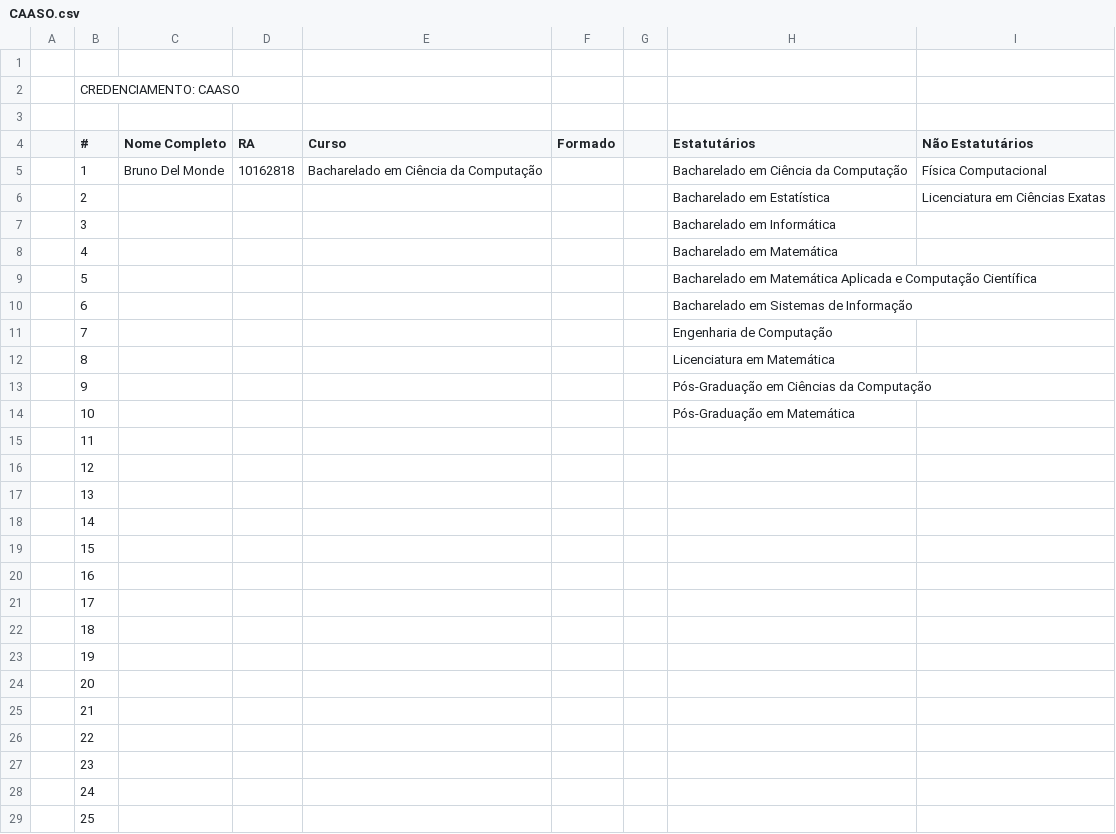
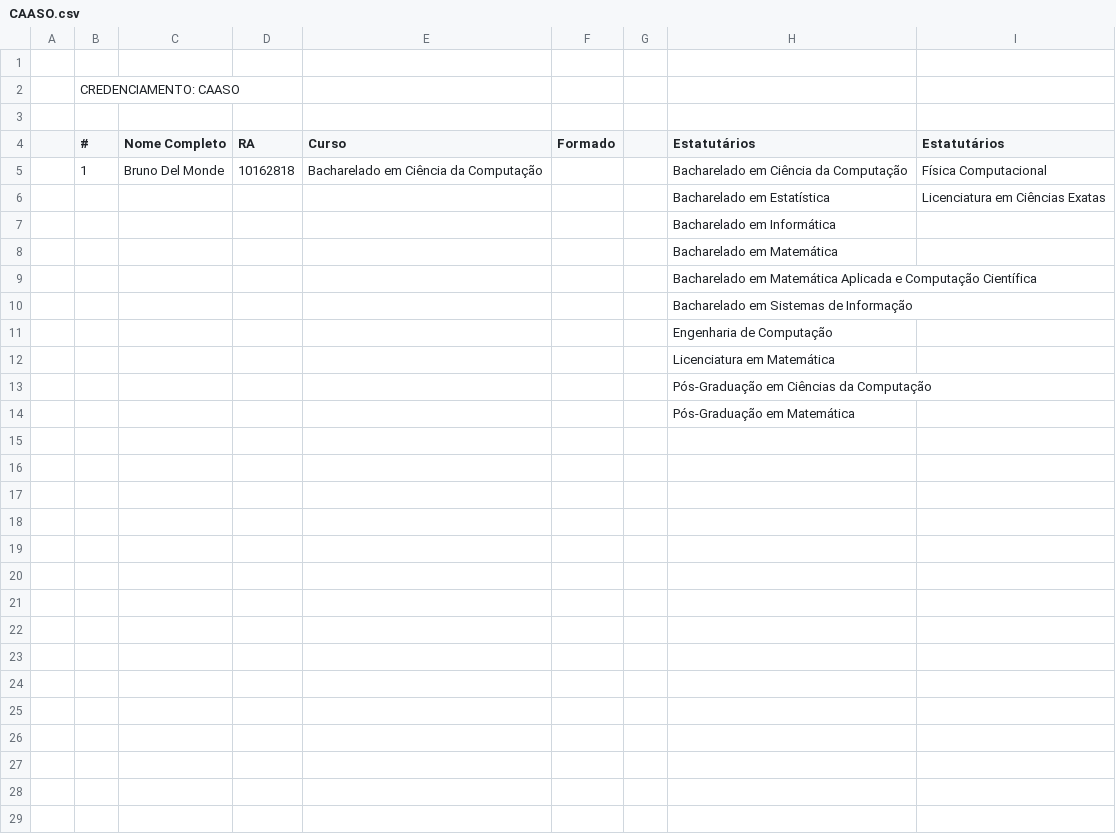
Before and after one commit to danilo-valente/intercomp-credenciamento, a CSV file: registrations/CAASO.csv, drawn as a sheet; only a part is shown; the diff covers the shown part only.

```diff
--- a/registrations/CAASO.csv
+++ b/registrations/CAASO.csv
@@ -3,27 +3,12 @@
 ,,,,,,,,
-,#,Nome Completo,RA,Curso,Formado,,Estatutários,Não Estatutários
+,#,Nome Completo,RA,Curso,Formado,,Estatutários, Estatutários
 ,1,Bruno Del Monde,10162818,Bacharelado em Ciência da Computação,,,Bacharelado em Ciência da Computação,Física Computacional
-,2,,,,,,Bacharelado em Estatística,Licenciatura em Ciências Exatas
-,3,,,,,,Bacharelado em Informática,
-,4,,,,,,Bacharelado em Matemática,
-,5,,,,,,Bacharelado em Matemática Aplicada e Computação Científica,
-,6,,,,,,Bacharelado em Sistemas de Informação,
-,7,,,,,,Engenharia de Computação,
-,8,,,,,,Licenciatura em Matemática,
-,9,,,,,,Pós-Graduação em Ciências da Computação,
-,10,,,,,,Pós-Graduação em Matemática,
-,11,,,,,,,
-,12,,,,,,,
-,13,,,,,,,
-,14,,,,,,,
-,15,,,,,,,
-,16,,,,,,,
-,17,,,,,,,
-,18,,,,,,,
-,19,,,,,,,
-,20,,,,,,,
-,21,,,,,,,
-,22,,,,,,,
-,23,,,,,,,
-,24,,,,,,,
-,25,,,,,,,
+,,,,,,,Bacharelado em Estatística,Licenciatura em Ciências Exatas
+,,,,,,,Bacharelado em Informática,
+,,,,,,,Bacharelado em Matemática,
+,,,,,,,Bacharelado em Matemática Aplicada e Computação Científica,
+,,,,,,,Bacharelado em Sistemas de Informação,
+,,,,,,,Engenharia de Computação,
+,,,,,,,Licenciatura em Matemática,
+,,,,,,,Pós-Graduação em Ciências da Computação,
+,,,,,,,Pós-Graduação em Matemática,
```
Also changed, not shown: 155 removed rows elsewhere in this file, registrations/EACH.csv, registrations/UEM.csv, 2 other files.
